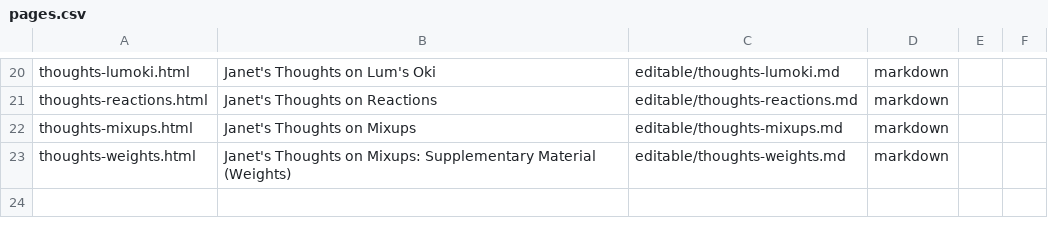
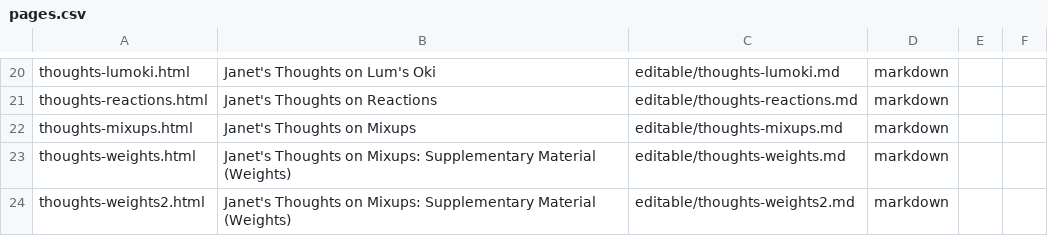
Before and after one commit to StaccatoSemibreve/gardenofchaos.xyz, a CSV file: editable/csv/pages.csv, drawn as a sheet; only a part is shown, gaps mark what is left out; the diff names each change by its address in the sheet, - before the commit and + after, or states it on an @@ line.

```diff
--- a/editable/csv/pages.csv
+++ b/editable/csv/pages.csv
+row 24: thoughts-weights2.html | Janet's Thoughts on Mixups: Supplementary Material (Weights) | editable/thoughts-weights2.md | markdown
```
Also changed, not shown: 1 other file.
